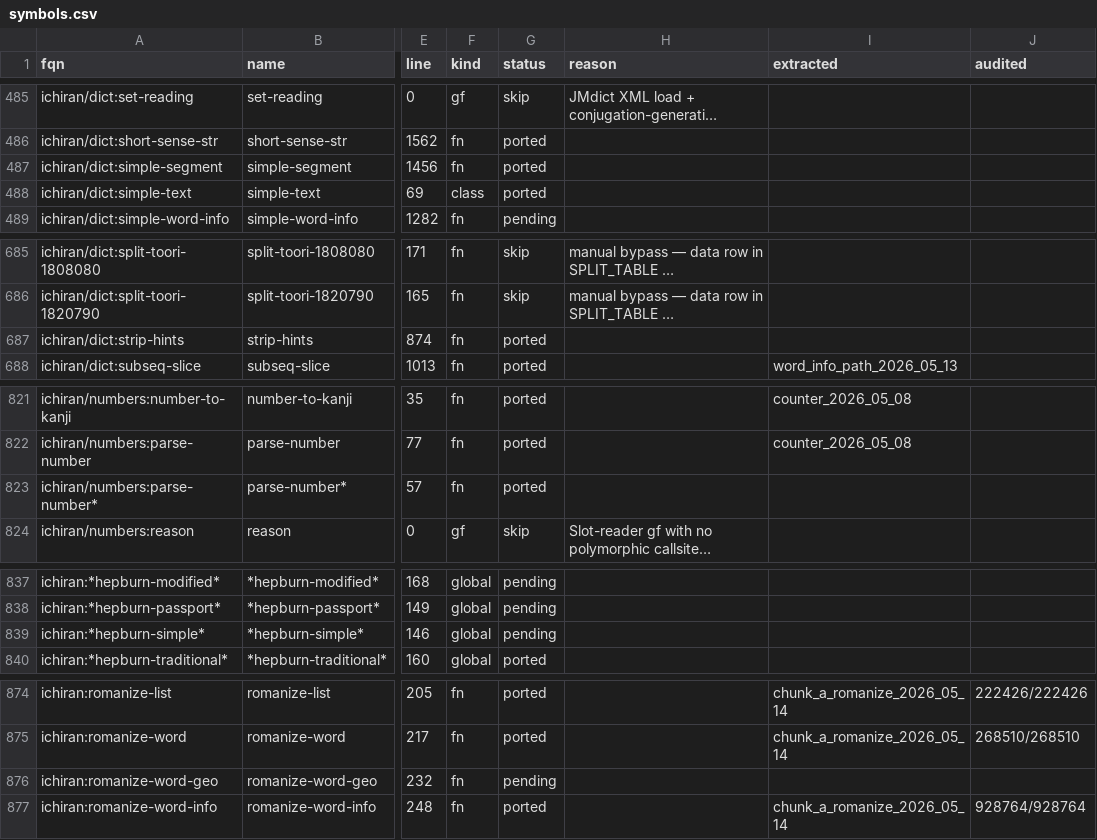
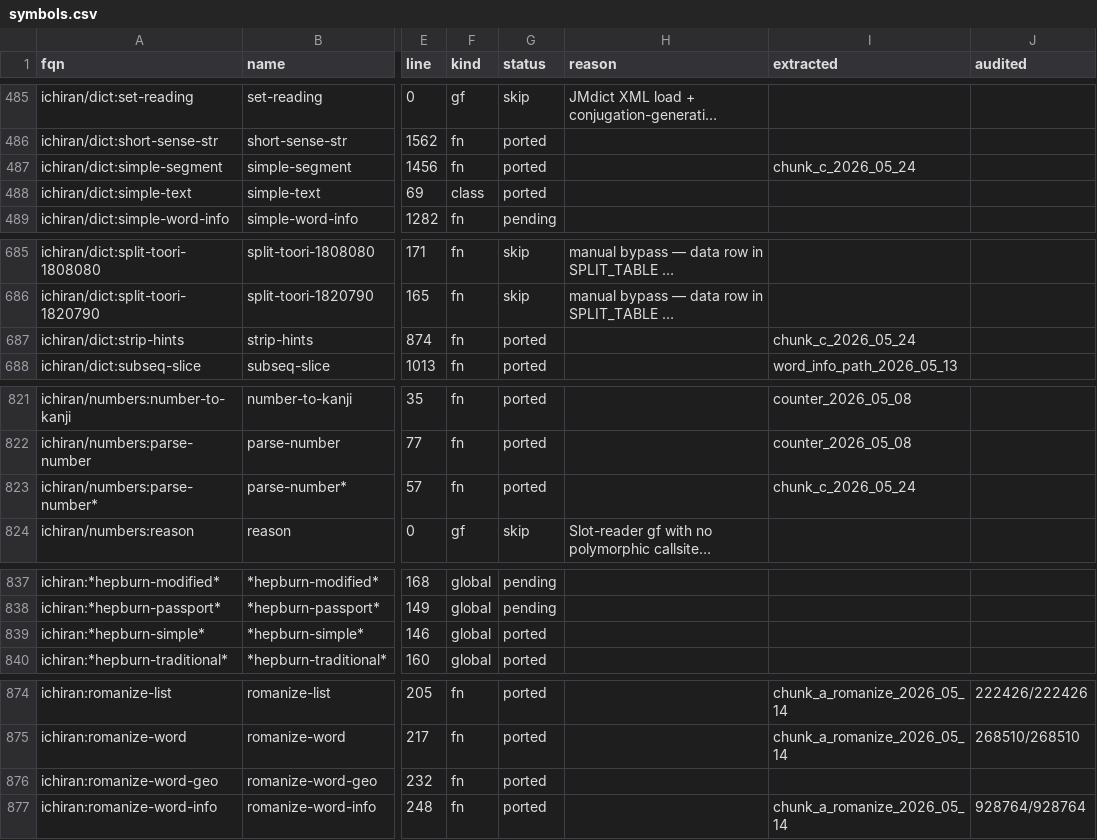
Before and after one commit to davidrideout/kaniran, a CSV file: reverse/scripts/symbols.csv, drawn as a sheet; only a part is shown, gaps mark what is left out; long unchanged cells end in …; the diff covers the shown part only; the diff names each change by its address in the sheet, - before the commit and + after, or states it on an @@ line.

```diff
--- a/reverse/scripts/symbols.csv
+++ b/reverse/scripts/symbols.csv
-I487 (extracted): (empty)
+I487 (extracted): chunk_c_2026_05_24
-I687 (extracted): (empty)
+I687 (extracted): chunk_c_2026_05_24
-I823 (extracted): (empty)
+I823 (extracted): chunk_c_2026_05_24
-G839 (status): pending
+G839 (status): ported
-G876 (status): pending
+G876 (status): ported
```
Also changed, not shown: 7 edited cells elsewhere in this file, 5 other files.
